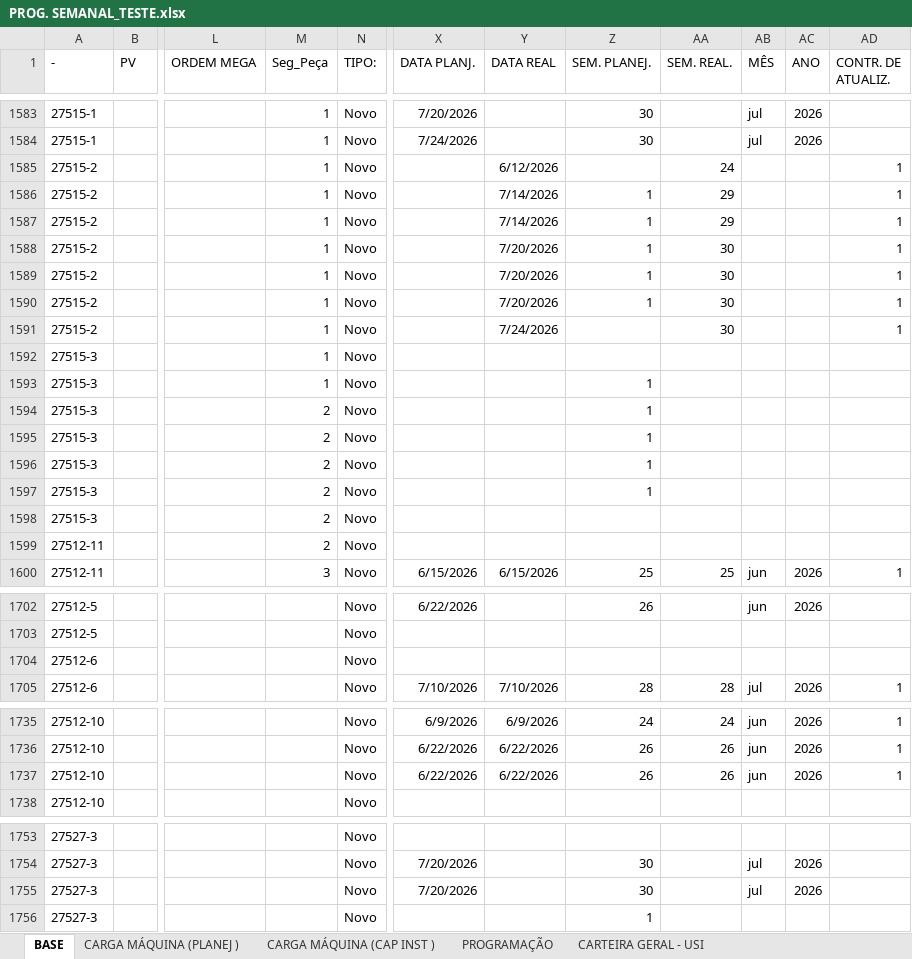
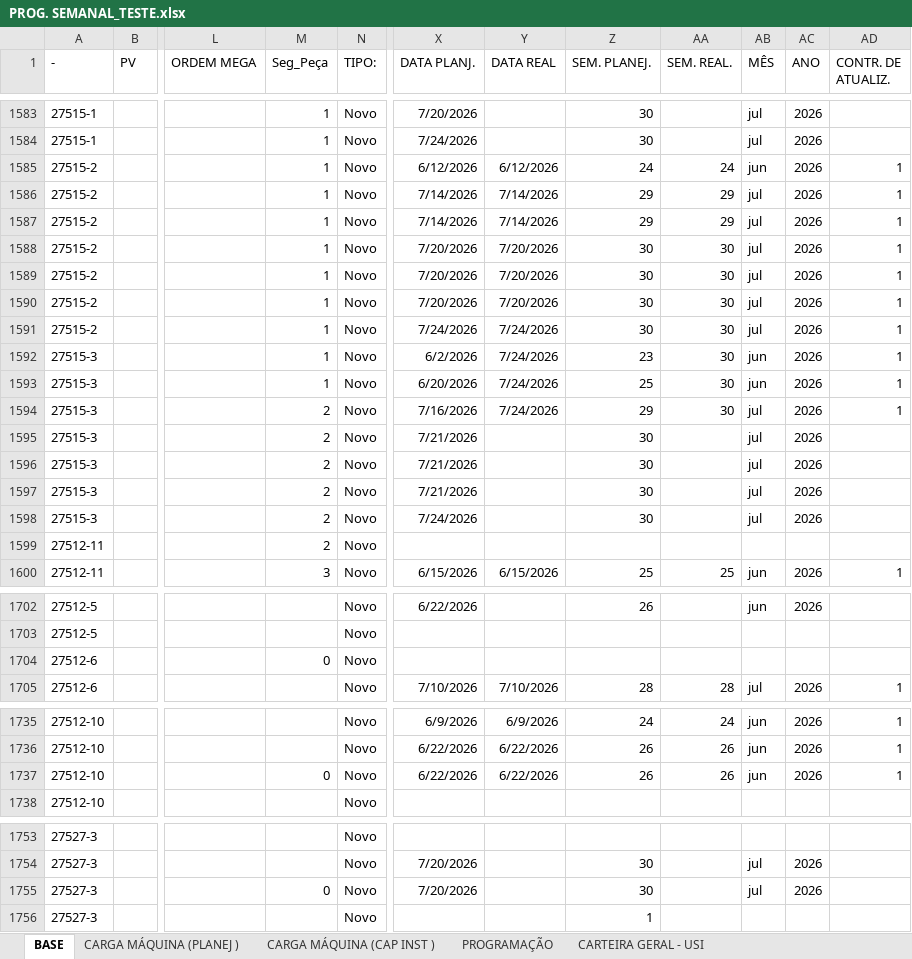
Before and after one commit to gilmarcosta2812200-hash/Progr_MECAL.html, an Excel workbook: PROG. SEMANAL_TESTE.xlsx, sheet BASE, drawn as a sheet; only a part is shown, gaps mark what is left out; values as stored, in another font and other column widths than the file's, no borders; table styles not drawn; the diff covers the shown part only; the diff names each change by its address in the sheet, - before the commit and + after, or states it on an @@ line.

Commit message:
Add files via upload

```diff
--- a/PROG. SEMANAL_TESTE.xlsx (sheet BASE)
+++ b/PROG. SEMANAL_TESTE.xlsx (sheet BASE)
-X1585 (DATA PLANJ.): (empty)
+X1585 (DATA PLANJ.): 6/12/2026
-Z1585 (SEM. PLANEJ.): (empty)
+Z1585 (SEM. PLANEJ.): 24
-AB1585 (MÊS): (empty)
+AB1585 (MÊS): jun
-AC1585:AC1598 (ANO): (empty)
+AC1585:AC1598 (ANO): 2026
-X1586:X1587 (DATA PLANJ.): (empty)
+X1586:X1587 (DATA PLANJ.): 7/14/2026
-Z1586:Z1587 (SEM. PLANEJ.): 1
+Z1586:Z1587 (SEM. PLANEJ.): 29
-AB1586:AB1591 (MÊS): (empty)
+AB1586:AB1591 (MÊS): jul
-X1588:X1590 (DATA PLANJ.): (empty)
+X1588:X1590 (DATA PLANJ.): 7/20/2026
-Z1588:Z1590 (SEM. PLANEJ.): 1
+Z1588:Z1590 (SEM. PLANEJ.): 30
-X1591 (DATA PLANJ.): (empty)
+X1591 (DATA PLANJ.): 7/24/2026
-Z1591 (SEM. PLANEJ.): (empty)
+Z1591 (SEM. PLANEJ.): 30
-X1592 (DATA PLANJ.): (empty)
+X1592 (DATA PLANJ.): 6/2/2026
-Y1592:Y1594 (DATA REAL): (empty)
+Y1592:Y1594 (DATA REAL): 7/24/2026
-Z1592 (SEM. PLANEJ.): (empty)
+Z1592 (SEM. PLANEJ.): 23
-AA1592:AA1594 (SEM. REAL.): (empty)
+AA1592:AA1594 (SEM. REAL.): 30
-AB1592:AB1593 (MÊS): (empty)
+AB1592:AB1593 (MÊS): jun
-AD1592:AD1594 (CONTR. DE ATUALIZ.): (empty)
+AD1592:AD1594 (CONTR. DE ATUALIZ.): 1
-X1593 (DATA PLANJ.): (empty)
+X1593 (DATA PLANJ.): 6/20/2026
-Z1593 (SEM. PLANEJ.): 1
+Z1593 (SEM. PLANEJ.): 25
-X1594 (DATA PLANJ.): (empty)
+X1594 (DATA PLANJ.): 7/16/2026
-Z1594 (SEM. PLANEJ.): 1
+Z1594 (SEM. PLANEJ.): 29
-AB1594:AB1598 (MÊS): (empty)
+AB1594:AB1598 (MÊS): jul
-X1595:X1597 (DATA PLANJ.): (empty)
+X1595:X1597 (DATA PLANJ.): 7/21/2026
-Z1595:Z1597 (SEM. PLANEJ.): 1
+Z1595:Z1597 (SEM. PLANEJ.): 30
-X1598 (DATA PLANJ.): (empty)
+X1598 (DATA PLANJ.): 7/24/2026
-Z1598 (SEM. PLANEJ.): (empty)
+Z1598 (SEM. PLANEJ.): 30
-M1704 (Seg_Peça): (empty)
+M1704 (Seg_Peça): 0
-M1737 (Seg_Peça): (empty)
+M1737 (Seg_Peça): 0
-M1755 (Seg_Peça): (empty)
+M1755 (Seg_Peça): 0
```
Also changed, not shown: 38 edited cells elsewhere in this sheet, sheet PROGRAMAÇÃO, sheet CARGA MÁQUINA (PLANEJ ), sheet CARGA MÁQUINA (CAP INST ).
